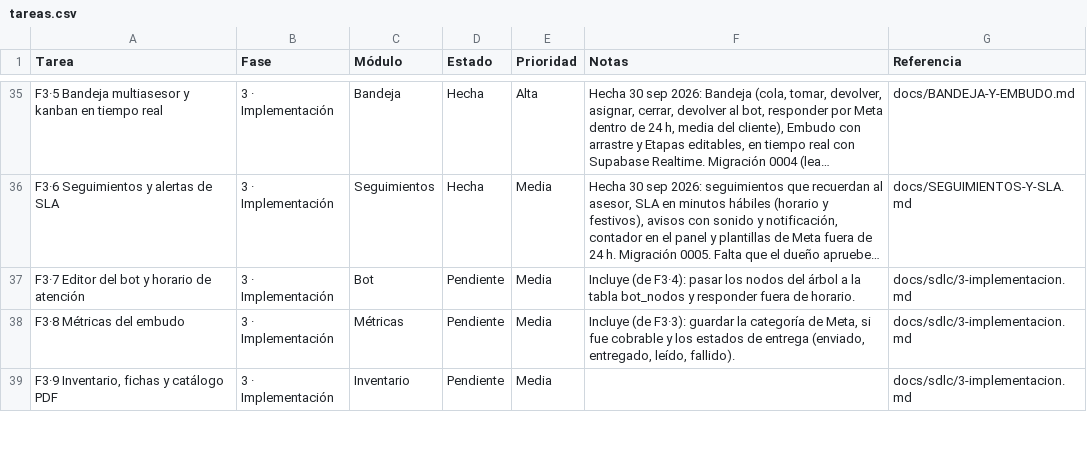
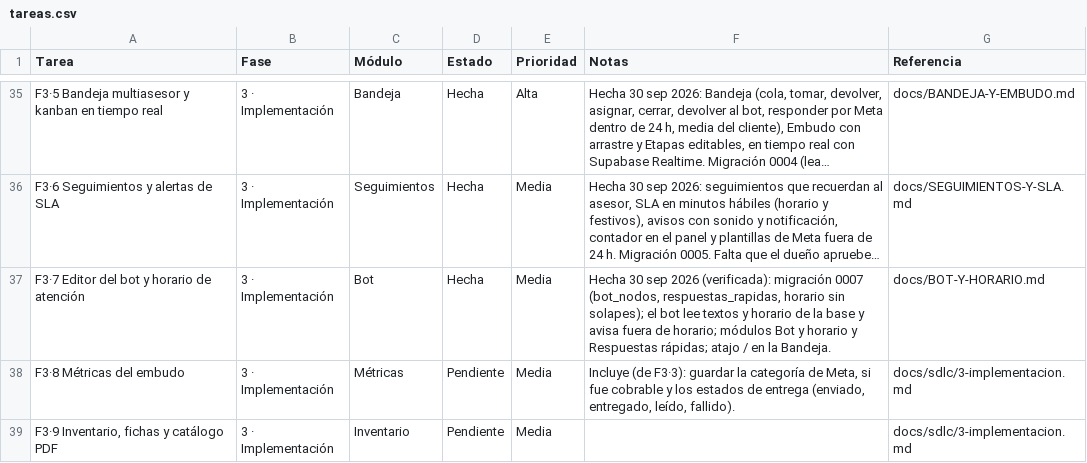
Before and after one commit to Appsheet-jm456/CRM_InventarIA, a CSV file: docs/notion/tareas.csv, drawn as a sheet; only a part is shown, gaps mark what is left out; long unchanged cells end in …; the diff names each change by its address in the sheet, - before the commit and + after, or states it on an @@ line.

```diff
--- a/docs/notion/tareas.csv
+++ b/docs/notion/tareas.csv
-D37 (Estado): Pendiente
+D37 (Estado): Hecha
-F37 (Notas): Incluye (de F3·4): pasar los nodos del árbol a la tabla bot_nodos y responder fuera de horario.
+F37 (Notas): Hecha 30 sep 2026 (verificada): migración 0007 (bot_nodos, respuestas_rapidas, horario sin solapes); el bot lee textos y horario de la base y avisa fuera de horario; módulos Bot y horario y Respuestas rápidas; atajo / en la Bandeja.
-G37 (Referencia): docs/sdlc/3-implementacion.md
+G37 (Referencia): docs/BOT-Y-HORARIO.md
```
Also changed, not shown: 14 other files.
